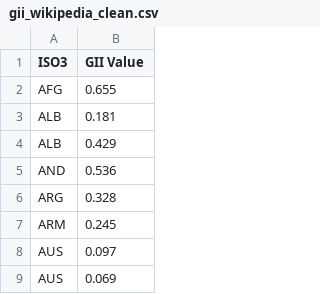
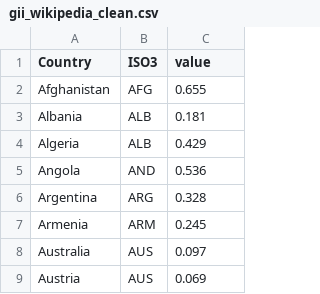
Before and after one commit to mariellajasper/mariellajasper.github.io, a CSV file: gii_wikipedia_clean.csv, drawn as a sheet; only a part is shown; addresses are those after the commit; the diff names each change by its address in the sheet, - before the commit and + after, or states it on an @@ line.

Commit message:
Add files via upload

```diff
--- a/gii_wikipedia_clean.csv
+++ b/gii_wikipedia_clean.csv
+column A (Country), rows 2-9: Afghanistan | Albania | Algeria | Angola | Argentina | Armenia | Australia | Austria
-C1: GII Value
+C1: value
```
